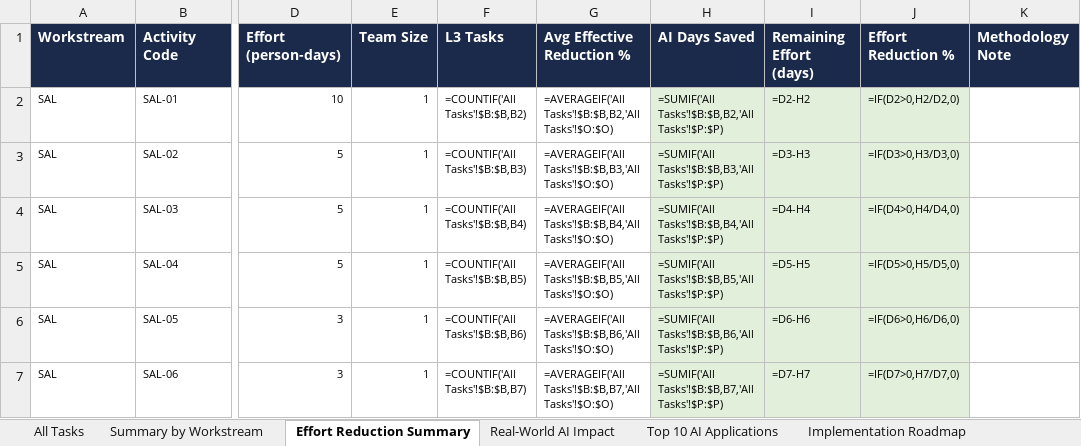
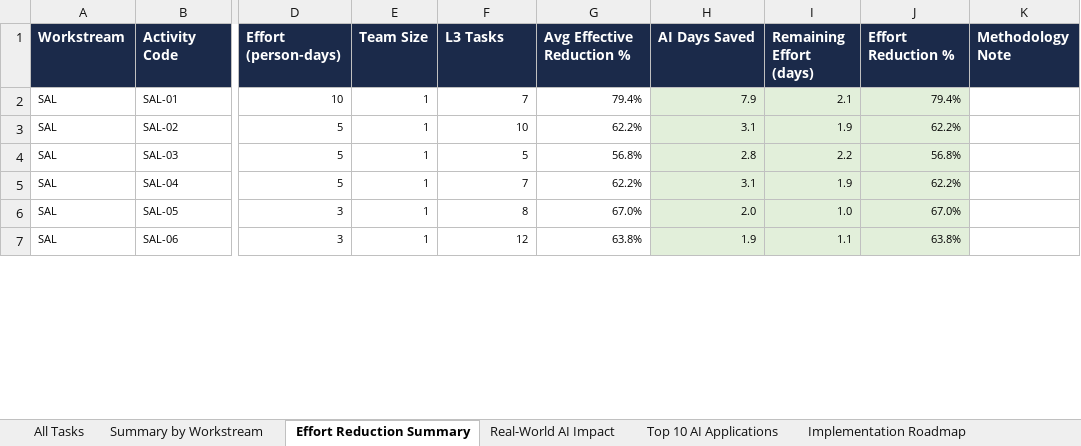
Before and after one commit to performancefocusedconsulting-star/PWIN, an Excel workbook: pwin-bid-execution/docs/ai_suitability_assessment.xlsx, sheet Effort Reduction Summary, drawn as a sheet; only a part is shown, gaps mark what is left out; values as stored, in another font and other column widths than the file's, no borders; formulas without a stored value are shown as written; the diff covers the shown part only; the diff names each change by its address in the sheet, - before the commit and + after, or states it on an @@ line.

```diff
--- a/pwin-bid-execution/docs/ai_suitability_assessment.xlsx (sheet Effort Reduction Summary)
+++ b/pwin-bid-execution/docs/ai_suitability_assessment.xlsx (sheet Effort Reduction Summary)
-F2 (L3 Tasks): =COUNTIF('All Tasks'!$B:$B,B2)
+F2 (L3 Tasks): 7
-G2 (Avg Effective Reduction %): =AVERAGEIF('All Tasks'!$B:$B,B2,'All Tasks'!$O:$O)
+G2 (Avg Effective Reduction %): 79.4%
-H2 (AI Days Saved): =SUMIF('All Tasks'!$B:$B,B2,'All Tasks'!$P:$P)
+H2 (AI Days Saved): 7.9
-I2 (Remaining Effort (days)): =D2-H2
+I2 (Remaining Effort (days)): 2.1
-J2 (Effort Reduction %): =IF(D2>0,H2/D2,0)
+J2 (Effort Reduction %): 79.4%
-F3 (L3 Tasks): =COUNTIF('All Tasks'!$B:$B,B3)
+F3 (L3 Tasks): 10
-G3 (Avg Effective Reduction %): =AVERAGEIF('All Tasks'!$B:$B,B3,'All Tasks'!$O:$O)
+G3 (Avg Effective Reduction %): 62.2%
-H3 (AI Days Saved): =SUMIF('All Tasks'!$B:$B,B3,'All Tasks'!$P:$P)
+H3 (AI Days Saved): 3.1
-I3 (Remaining Effort (days)): =D3-H3
+I3 (Remaining Effort (days)): 1.9
-J3 (Effort Reduction %): =IF(D3>0,H3/D3,0)
+J3 (Effort Reduction %): 62.2%
-F4 (L3 Tasks): =COUNTIF('All Tasks'!$B:$B,B4)
+F4 (L3 Tasks): 5
-G4 (Avg Effective Reduction %): =AVERAGEIF('All Tasks'!$B:$B,B4,'All Tasks'!$O:$O)
+G4 (Avg Effective Reduction %): 56.8%
-H4 (AI Days Saved): =SUMIF('All Tasks'!$B:$B,B4,'All Tasks'!$P:$P)
+H4 (AI Days Saved): 2.8
-I4 (Remaining Effort (days)): =D4-H4
+I4 (Remaining Effort (days)): 2.2
-J4 (Effort Reduction %): =IF(D4>0,H4/D4,0)
+J4 (Effort Reduction %): 56.8%
-F5 (L3 Tasks): =COUNTIF('All Tasks'!$B:$B,B5)
+F5 (L3 Tasks): 7
-G5 (Avg Effective Reduction %): =AVERAGEIF('All Tasks'!$B:$B,B5,'All Tasks'!$O:$O)
+G5 (Avg Effective Reduction %): 62.2%
-H5 (AI Days Saved): =SUMIF('All Tasks'!$B:$B,B5,'All Tasks'!$P:$P)
+H5 (AI Days Saved): 3.1
-I5 (Remaining Effort (days)): =D5-H5
+I5 (Remaining Effort (days)): 1.9
-J5 (Effort Reduction %): =IF(D5>0,H5/D5,0)
+J5 (Effort Reduction %): 62.2%
-F6 (L3 Tasks): =COUNTIF('All Tasks'!$B:$B,B6)
+F6 (L3 Tasks): 8
-G6 (Avg Effective Reduction %): =AVERAGEIF('All Tasks'!$B:$B,B6,'All Tasks'!$O:$O)
+G6 (Avg Effective Reduction %): 67.0%
-H6 (AI Days Saved): =SUMIF('All Tasks'!$B:$B,B6,'All Tasks'!$P:$P)
+H6 (AI Days Saved): 2.0
-I6 (Remaining Effort (days)): =D6-H6
+I6 (Remaining Effort (days)): 1.0
-J6 (Effort Reduction %): =IF(D6>0,H6/D6,0)
+J6 (Effort Reduction %): 67.0%
-F7 (L3 Tasks): =COUNTIF('All Tasks'!$B:$B,B7)
+F7 (L3 Tasks): 12
-G7 (Avg Effective Reduction %): =AVERAGEIF('All Tasks'!$B:$B,B7,'All Tasks'!$O:$O)
+G7 (Avg Effective Reduction %): 63.8%
-H7 (AI Days Saved): =SUMIF('All Tasks'!$B:$B,B7,'All Tasks'!$P:$P)
+H7 (AI Days Saved): 1.9
-I7 (Remaining Effort (days)): =D7-H7
+I7 (Remaining Effort (days)): 1.1
-J7 (Effort Reduction %): =IF(D7>0,H7/D7,0)
+J7 (Effort Reduction %): 63.8%
```
Also changed, not shown: 433 edited cells elsewhere in this sheet, sheet All Tasks, sheet Real-World AI Impact, sheet Summary by Workstream, 9 other files.
